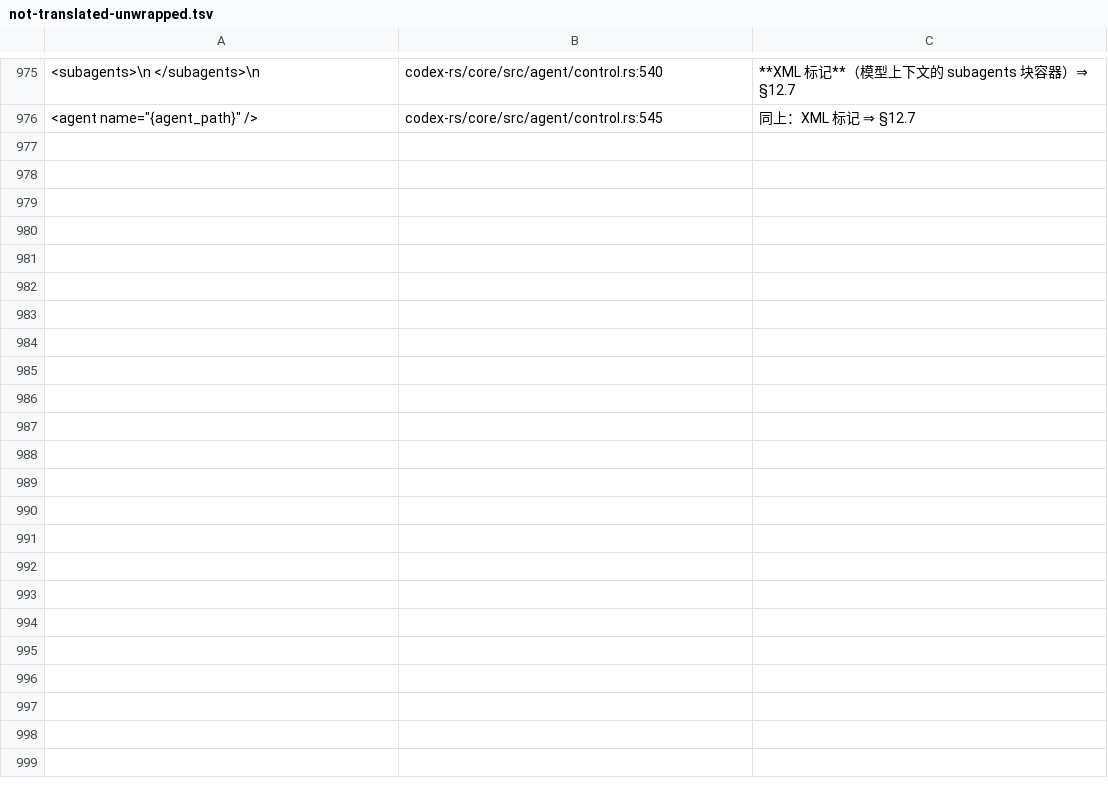
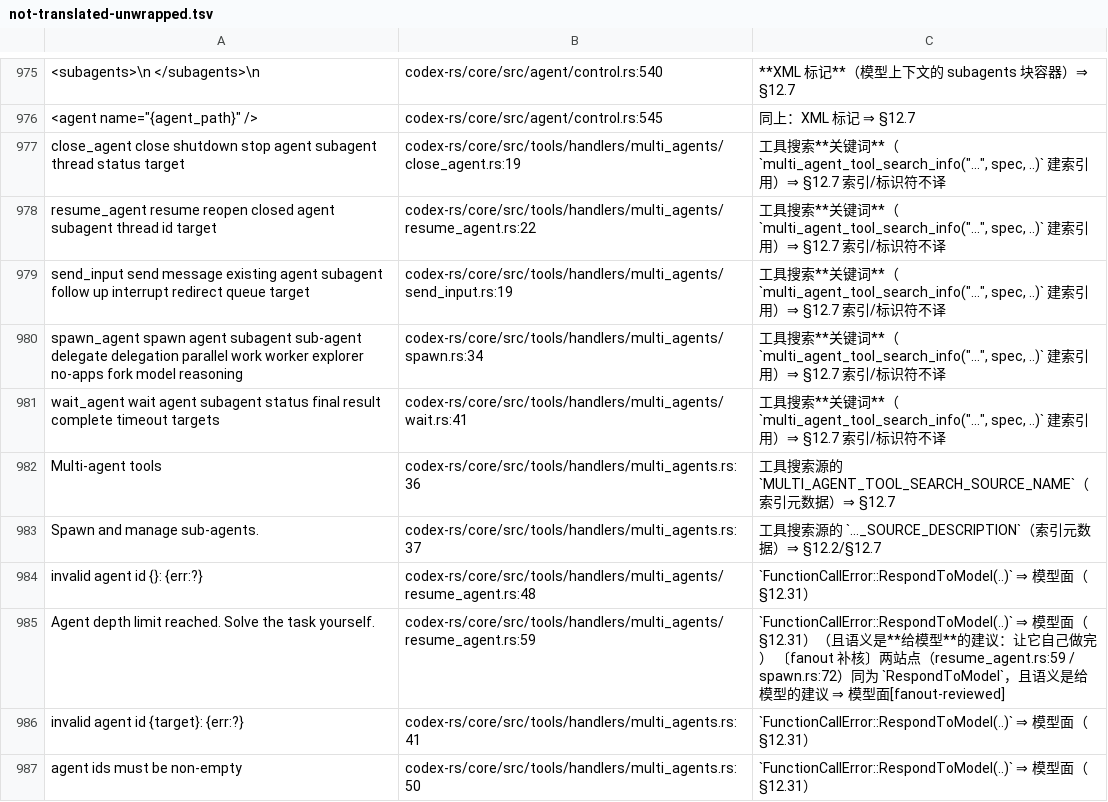
Before and after one commit to clearnature/codex, a TSV file: codex-rs/i18n/not-translated-unwrapped.tsv, drawn as a sheet; only a part is shown, gaps mark what is left out; the diff covers the shown part only; the diff names each change by its address in the sheet, - before the commit and + after, or states it on an @@ line.

Commit message:
i18n: 多智能体族 21 行覆盖 22 站点（关键词/索引元数据/RespondToModel）⇒ core 223 → 201
- 工具搜索关键词（5）是 BM25 索引词，非用户文案 ⇒ §12.7
- 搜索源 name/description（2）⇒ §12.2/§12.7
- 15 个校验/深度限制站点全为 FunctionCallError::RespondToModel ⇒ 模型面
- 3 个多站点值已逐站点核并打 [fanout-reviewed]；--audit-rows 733 行 0 空操作；docs §12.43

```diff
--- a/codex-rs/i18n/not-translated-unwrapped.tsv
+++ b/codex-rs/i18n/not-translated-unwrapped.tsv
+row 977: close_agent close shutdown stop agent subagent thread status target | codex-rs/core/src/tools/handlers/multi_agents/close_agent.rs:19 | 工具搜索**关键词**（`multi_agent_tool_search_info("…", spec, ..)` 建索引用）⇒ §12.7 索引/标识符不译
+row 978: resume_agent resume reopen closed agent subagent thread id target | codex-rs/core/src/tools/handlers/multi_agents/resume_agent.rs:22 | 工具搜索**关键词**（`multi_agent_tool_search_info("…", spec, ..)` 建索引用）⇒ §12.7 索引/标识符不译
+row 979: send_input send message existing agent subagent follow up interrupt redirect queue target | codex-rs/core/src/tools/handlers/multi_agents/send_input.rs:19 | 工具搜索**关键词**（`multi_agent_tool_search_info("…", spec, ..)` 建索引用）⇒ §12.7 索引/标识符不译
+row 980: spawn_agent spawn agent subagent sub-agent delegate delegation parallel work worker explorer no-apps fork model reasoning | codex-rs/core/src/tools/handlers/multi_agents/spawn.rs:34 | 工具搜索**关键词**（`multi_agent_tool_search_info("…", spec, ..)` 建索引用）⇒ §12.7 索引/标识符不译
+row 981: wait_agent wait agent subagent status final result complete timeout targets | codex-rs/core/src/tools/handlers/multi_agents/wait.rs:41 | 工具搜索**关键词**（`multi_agent_tool_search_info("…", spec, ..)` 建索引用）⇒ §12.7 索引/标识符不译
+row 982: Multi-agent tools | codex-rs/core/src/tools/handlers/multi_agents.rs:36 | 工具搜索源的 `MULTI_AGENT_TOOL_SEARCH_SOURCE_NAME`（索引元数据）⇒ §12.7
+row 983: Spawn and manage sub-agents. | codex-rs/core/src/tools/handlers/multi_agents.rs:37 | 工具搜索源的 `…_SOURCE_DESCRIPTION`（索引元数据）⇒ §12.2/§12.7
+row 984: invalid agent id {}: {err:?} | codex-rs/core/src/tools/handlers/multi_agents/resume_agent.rs:48 | `FunctionCallError::RespondToModel(..)` ⇒ 模型面（§12.31）
+row 985: Agent depth limit reached. Solve the task yourself. | codex-rs/core/src/tools/handlers/multi_agents/resume_agent.rs:59 | `FunctionCallError::RespondToModel(..)` ⇒ 模型面（§12.31）（且语义是**给模型**的建议：让它自己做完） 〔fanout 补核〕两站点（resume_agent.rs:59 / spawn.rs:72）同为 `RespondToModel`，且语义是给模型的建议 ⇒ 模型面[fanout-reviewed]
+row 986: invalid agent id {target}: {err:?} | codex-rs/core/src/tools/handlers/multi_agents.rs:41 | `FunctionCallError::RespondToModel(..)` ⇒ 模型面（§12.31）
+row 987: agent ids must be non-empty | codex-rs/core/src/tools/handlers/multi_agents.rs:50 | `FunctionCallError::RespondToModel(..)` ⇒ 模型面（§12.31）
```
Also changed, not shown: 10 added rows elsewhere in this file, 1 other file.
